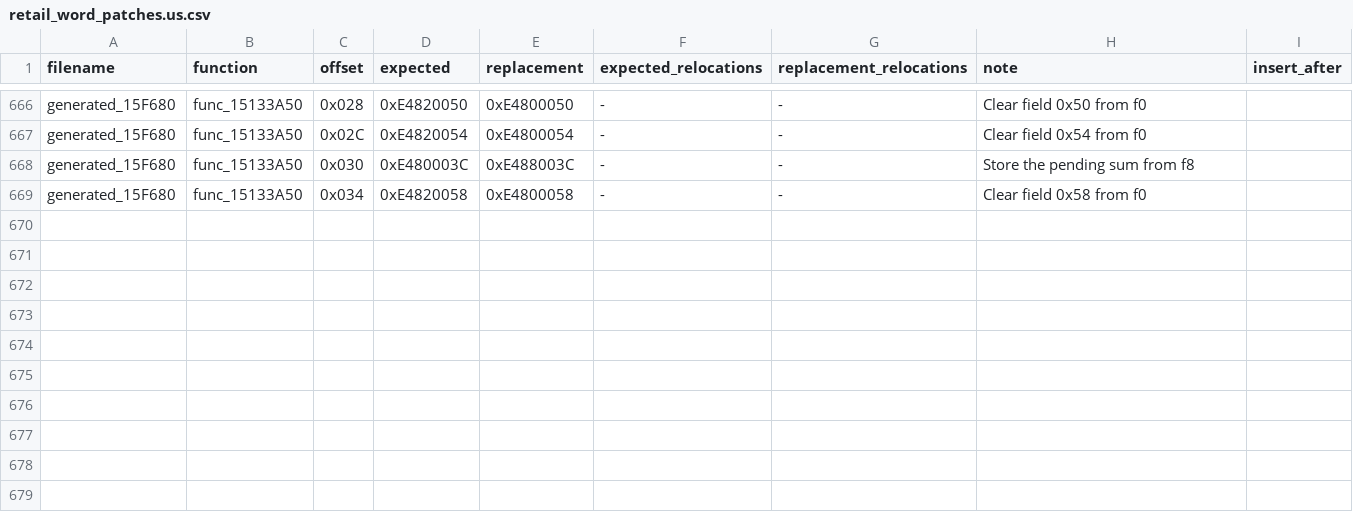
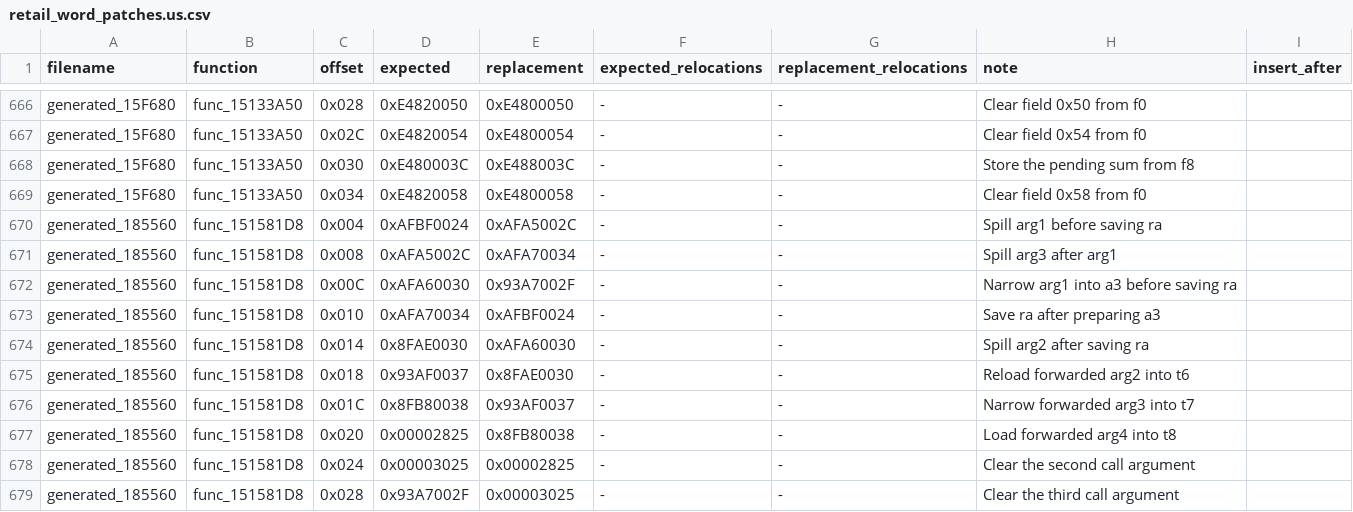
Before and after one commit to gipson-dev/64CBFD, a CSV file: conker/retail_word_patches.us.csv, drawn as a sheet; only a part is shown, gaps mark what is left out.

Commit message:
decomp: match seven argument wrapper

```diff
--- a/conker/retail_word_patches.us.csv
+++ b/conker/retail_word_patches.us.csv
@@ -669 +669,11 @@ generated_15F680,func_15133A50,0x030,0xE480003C,0xE488003C,-,-,Store the pending
 generated_15F680,func_15133A50,0x034,0xE4820058,0xE4800058,-,-,Clear field 0x58 from f0,
+generated_185560,func_151581D8,0x004,0xAFBF0024,0xAFA5002C,-,-,Spill arg1 before saving ra,
+generated_185560,func_151581D8,0x008,0xAFA5002C,0xAFA70034,-,-,Spill arg3 after arg1,
+generated_185560,func_151581D8,0x00C,0xAFA60030,0x93A7002F,-,-,Narrow arg1 into a3 before saving ra,
+generated_185560,func_151581D8,0x010,0xAFA70034,0xAFBF0024,-,-,Save ra after preparing a3,
+generated_185560,func_151581D8,0x014,0x8FAE0030,0xAFA60030,-,-,Spill arg2 after saving ra,
+generated_185560,func_151581D8,0x018,0x93AF0037,0x8FAE0030,-,-,Reload forwarded arg2 into t6,
+generated_185560,func_151581D8,0x01C,0x8FB80038,0x93AF0037,-,-,Narrow forwarded arg3 into t7,
+generated_185560,func_151581D8,0x020,0x00002825,0x8FB80038,-,-,Load forwarded arg4 into t8,
+generated_185560,func_151581D8,0x024,0x00003025,0x00002825,-,-,Clear the second call argument,
+generated_185560,func_151581D8,0x028,0x93A7002F,0x00003025,-,-,Clear the third call argument,
```
Also changed, not shown: 5 other files.
